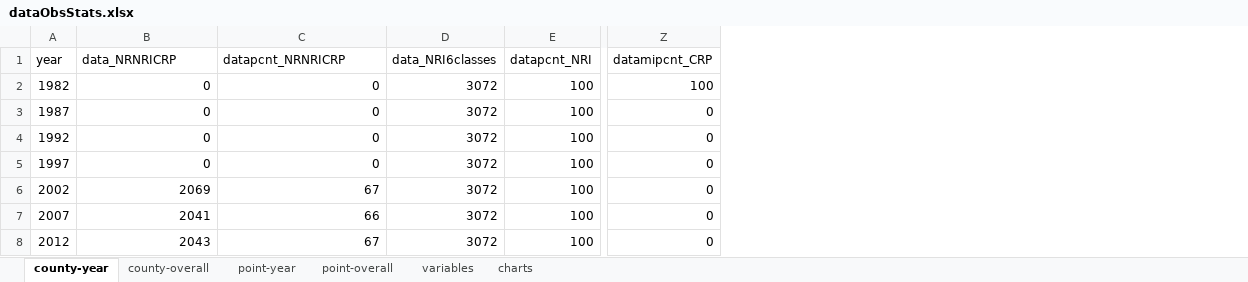
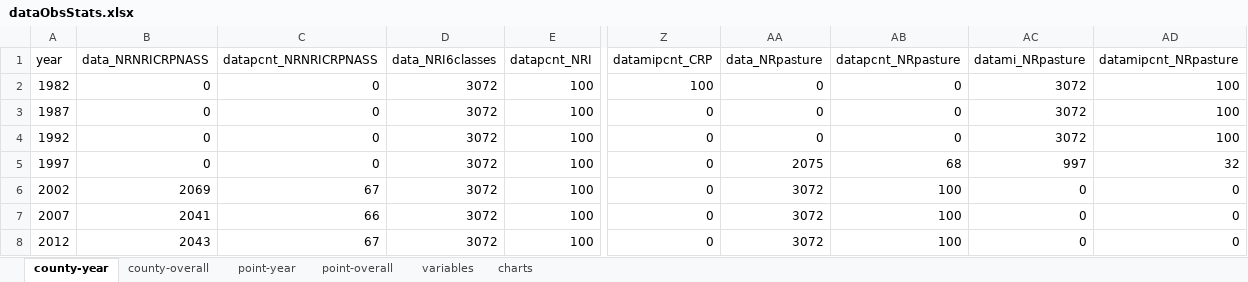
Before and after one commit to mwibbenmeyer/land-use, an Excel workbook: results/initial_descriptives/combined/dataObsStats.xlsx, sheet county-year, drawn as a sheet; only a part is shown, gaps mark what is left out; values as stored, in another font and other column widths than the file's, no borders; the diff names each change by its address in the sheet, - before the commit and + after, or states it on an @@ line.

```diff
--- a/results/initial_descriptives/combined/dataObsStats.xlsx (sheet county-year)
+++ b/results/initial_descriptives/combined/dataObsStats.xlsx (sheet county-year)
+column AA (data_NRpasture), rows 2-8: 0 | 0 | 0 | 2075 | 3072 | 3072 | 3072
+column AB (datapcnt_NRpasture), rows 2-8: 0 | 0 | 0 | 68 | 100 | 100 | 100
+column AC (datami_NRpasture), rows 2-8: 3072 | 3072 | 3072 | 997 | 0 | 0 | 0
+column AD (datamipcnt_NRpasture), rows 2-8: 100 | 100 | 100 | 32 | 0 | 0 | 0
-B1: data_NRNRICRP
+B1: data_NRNRICRPNASS
-C1: datapcnt_NRNRICRP
+C1: datapcnt_NRNRICRPNASS
```
Also changed, not shown: sheet county-overall, sheet point-overall, sheet point-year, sheet variables, charts or pictures, results/initial_descriptives/NRI/landu_lcc_totalarea.xlsx, results/initial_descriptives/combined/sumtable_countymeans.xlsx, 35 other files.
